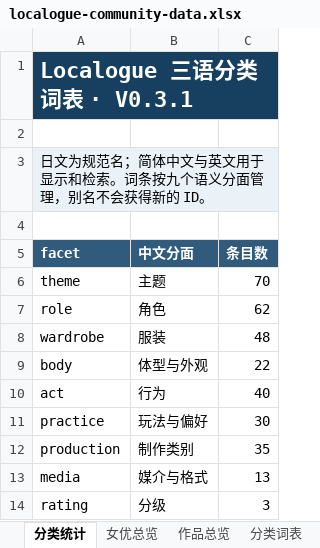
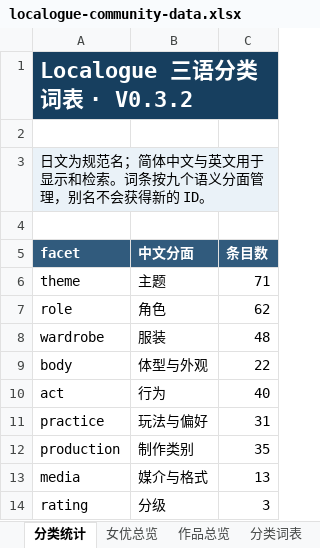
Before and after one commit to MagicBude/localogue-community-data, an Excel workbook: exports/xlsx/localogue-community-data.xlsx, sheet 分类统计, drawn as a sheet; values as stored, in another font and other column widths than the file's, no borders; the diff names each change by its address in the sheet, - before the commit and + after, or states it on an @@ line.

```diff
--- a/exports/xlsx/localogue-community-data.xlsx (sheet 分类统计)
+++ b/exports/xlsx/localogue-community-data.xlsx (sheet 分类统计)
-A1 (facet): Localogue 三语分类词表 · V0.3.1
+A1 (facet): Localogue 三语分类词表 · V0.3.2
-C6 (条目数): 70
+C6 (条目数): 71
-C11 (条目数): 30
+C11 (条目数): 31
```
Also changed, not shown: sheet 分类词表, sheet 分类别名, sheet 作品总览, 40 other files.
